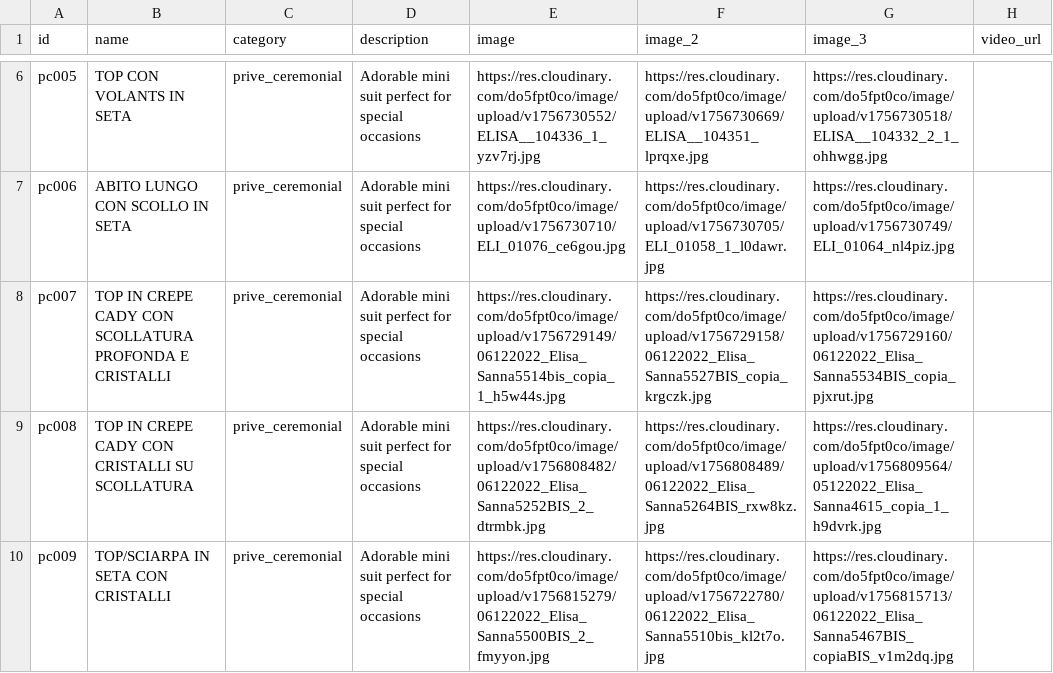
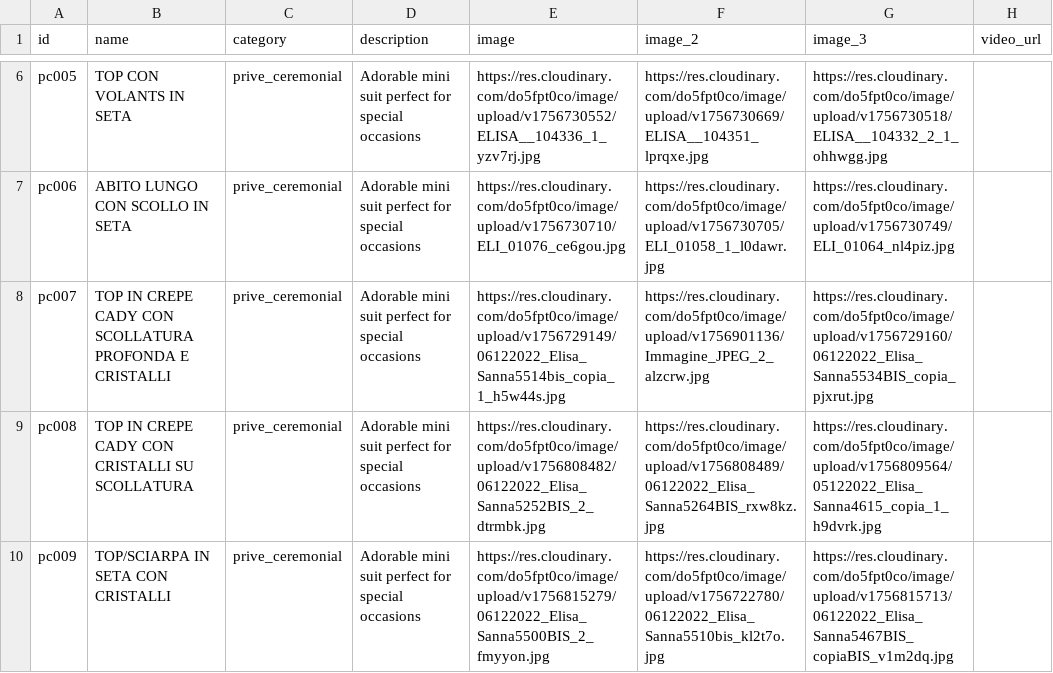
Before and after one commit to DeodatoS/atelier-site, a CSV file: assets/data/products-template.csv, drawn as a sheet; only a part is shown, gaps mark what is left out; the diff names each change by its address in the sheet, - before the commit and + after, or states it on an @@ line.

Commit message:
Update products CSV from Google Sheets - 2025-09-03T12:06:14.633Z

```diff
--- a/assets/data/products-template.csv
+++ b/assets/data/products-template.csv
-F8 (image_2): https://res.cloudinary.com/do5fpt0co/image/upload/v1756729158/06122022_Elisa_Sanna5527BIS_copia_krgczk.jpg
+F8 (image_2): https://res.cloudinary.com/do5fpt0co/image/upload/v1756901136/Immagine_JPEG_2_alzcrw.jpg
```
